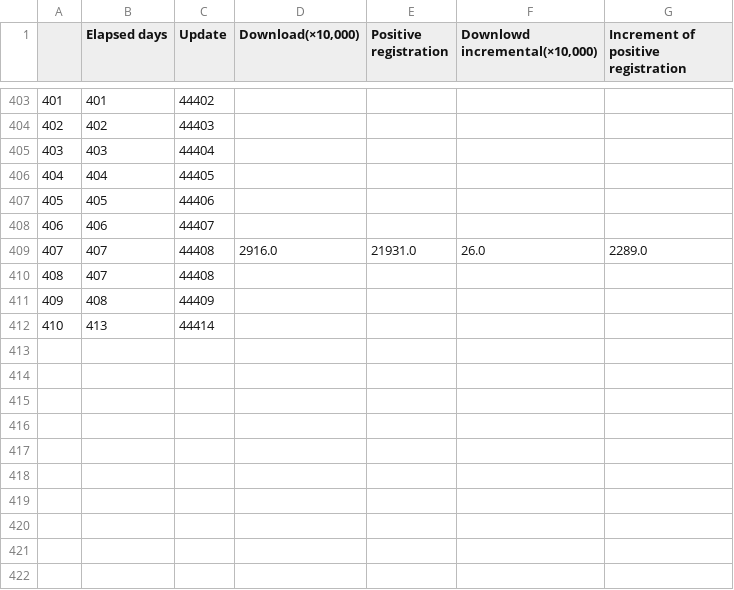
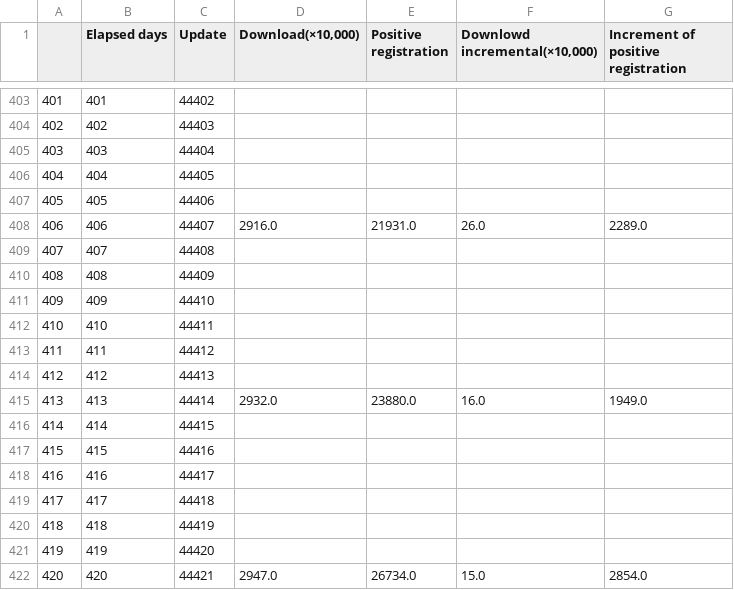
Before and after one commit to Unagi2/cocoa-getinfo, a CSV file: log_pool/df.csv, drawn as a sheet; only a part is shown, gaps mark what is left out; removed rows and columns are numbered as before the commit, all else as after; the diff names each change by its address in the sheet, - before the commit and + after, or states it on an @@ line.

```diff
--- a/log_pool/df.csv
+++ b/log_pool/df.csv
-D408 (Download(×10,000)): (empty)
+D408 (Download(×10,000)): 2916.0
-E408 (Positive registration): (empty)
+E408 (Positive registration): 21931.0
-F408 (Downlowd incremental(×10,000)): (empty)
+F408 (Downlowd incremental(×10,000)): 26.0
-G408: (empty)
+G408: 2289.0
-row 409: 407 | 407 | 44408 | 2916.0 | 21931.0 | 26.0 | 2289.0
@@ column A renumbered between rows 409 and 415 @@
+row 411: 409 | 409 | 44410
+row 412: 410 | 410 | 44411
+row 413: 411 | 411 | 44412
+row 414: 412 | 412 | 44413
-D415 (Download(×10,000)): (empty)
+D415 (Download(×10,000)): 2932.0
-E415 (Positive registration): (empty)
+E415 (Positive registration): 23880.0
-F415 (Downlowd incremental(×10,000)): (empty)
+F415 (Downlowd incremental(×10,000)): 16.0
-G415: (empty)
+G415: 1949.0
+row 416: 414 | 414 | 44415
+row 417: 415 | 415 | 44416
+row 418: 416 | 416 | 44417
+row 419: 417 | 417 | 44418
+row 420: 418 | 418 | 44419
+row 421: 419 | 419 | 44420
+row 422: 420 | 420 | 44421 | 2947.0 | 26734.0 | 15.0 | 2854.0
```
Also changed, not shown: log_pool/cocoa_data.csv, log_pool/df_interpolate.csv, 12 other files.
